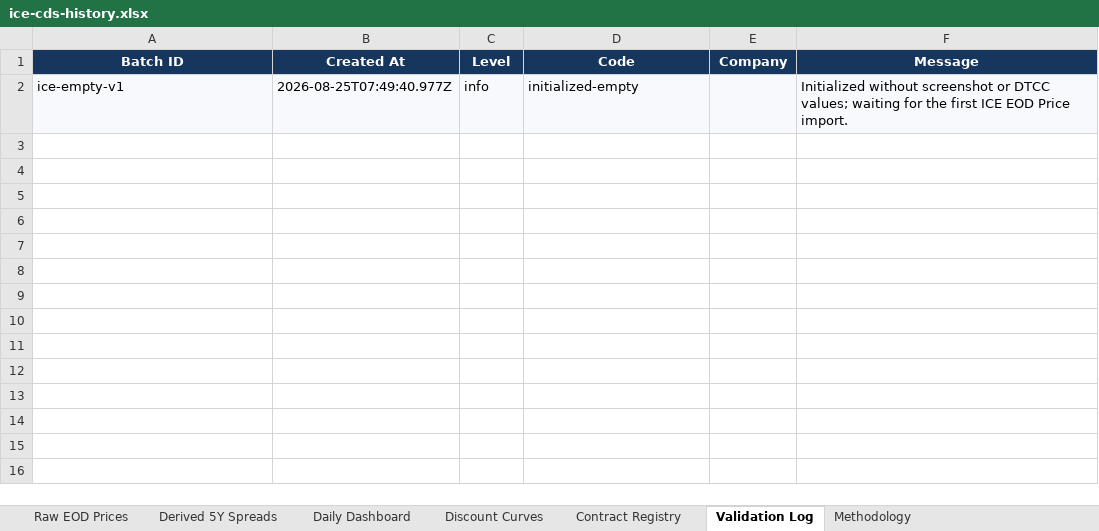
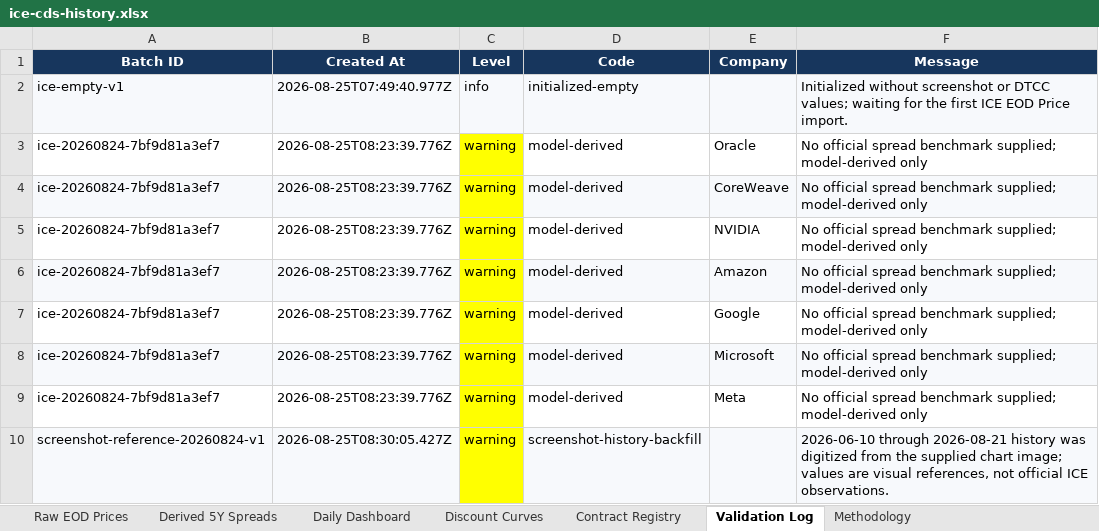
Before and after one commit to two-dimension/shifeng-investment, an Excel workbook: server/data/ai-dashboard/ice-cds/ice-cds-history.xlsx, sheet Validation Log, drawn as a sheet; values as stored, in another font and other column widths than the file's, no borders; the diff names each change by its address in the sheet, - before the commit and + after, or states it on an @@ line.

Commit message:
feat(ai-dashboard): automate 5Y CDS history

```diff
--- a/server/data/ai-dashboard/ice-cds/ice-cds-history.xlsx (sheet Validation Log)
+++ b/server/data/ai-dashboard/ice-cds/ice-cds-history.xlsx (sheet Validation Log)
+row 3: ice-20260824-7bf9d81a3ef7 | 2026-08-25T08:23:39.776Z | warning | model-derived | Oracle | No official spread benchmark supplied; model-derived only
+row 4: ice-20260824-7bf9d81a3ef7 | 2026-08-25T08:23:39.776Z | warning | model-derived | CoreWeave | No official spread benchmark supplied; model-derived only
+row 5: ice-20260824-7bf9d81a3ef7 | 2026-08-25T08:23:39.776Z | warning | model-derived | NVIDIA | No official spread benchmark supplied; model-derived only
+row 6: ice-20260824-7bf9d81a3ef7 | 2026-08-25T08:23:39.776Z | warning | model-derived | Amazon | No official spread benchmark supplied; model-derived only
+row 7: ice-20260824-7bf9d81a3ef7 | 2026-08-25T08:23:39.776Z | warning | model-derived | Google | No official spread benchmark supplied; model-derived only
+row 8: ice-20260824-7bf9d81a3ef7 | 2026-08-25T08:23:39.776Z | warning | model-derived | Microsoft | No official spread benchmark supplied; model-derived only
+row 9: ice-20260824-7bf9d81a3ef7 | 2026-08-25T08:23:39.776Z | warning | model-derived | Meta | No official spread benchmark supplied; model-derived only
+row 10: screenshot-reference-20260824-v1 | 2026-08-25T08:30:05.427Z | warning | screenshot-history-backfill |  | 2026-06-10 through 2026-08-21 history was digitized from the supplied chart image; values are visual references, not official ICE observations.
```
Also changed, not shown: sheet Derived 5Y Spreads, sheet Daily Dashboard, sheet Discount Curves, sheet Raw EOD Prices, sheet Contract Registry, sheet Methodology, 17 other files.
